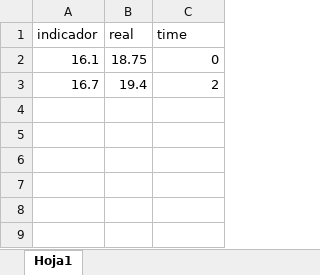
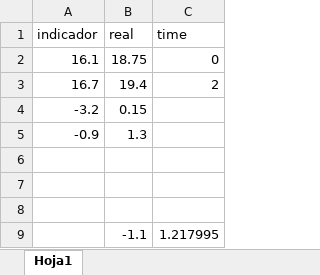
Before and after one commit to josair21/indicador-temperatura, an Excel workbook: Libro1.xlsx, sheet Hoja1, drawn as a sheet; values as stored, in another font and other column widths than the file's, no borders; charts and pictures not drawn; the diff names each change by its address in the sheet, - before the commit and + after, or states it on an @@ line.

```diff
--- a/Libro1.xlsx (sheet Hoja1)
+++ b/Libro1.xlsx (sheet Hoja1)
+row 4: -3.2 | 0.15
+row 5: -0.9 | 1.3
+row 6: (empty)
+row 7: (empty)
+row 8: (empty)
+row 9:  | -1.1 | 1.217995
```
Also changed, not shown: charts or pictures, 2 other files.
